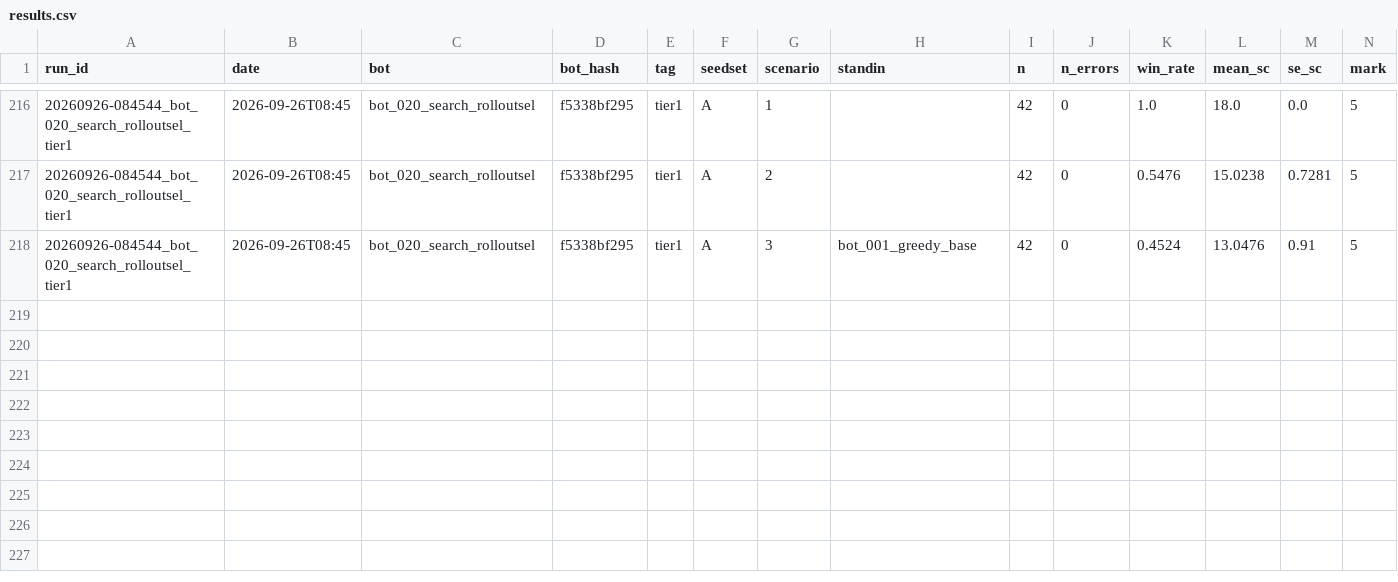
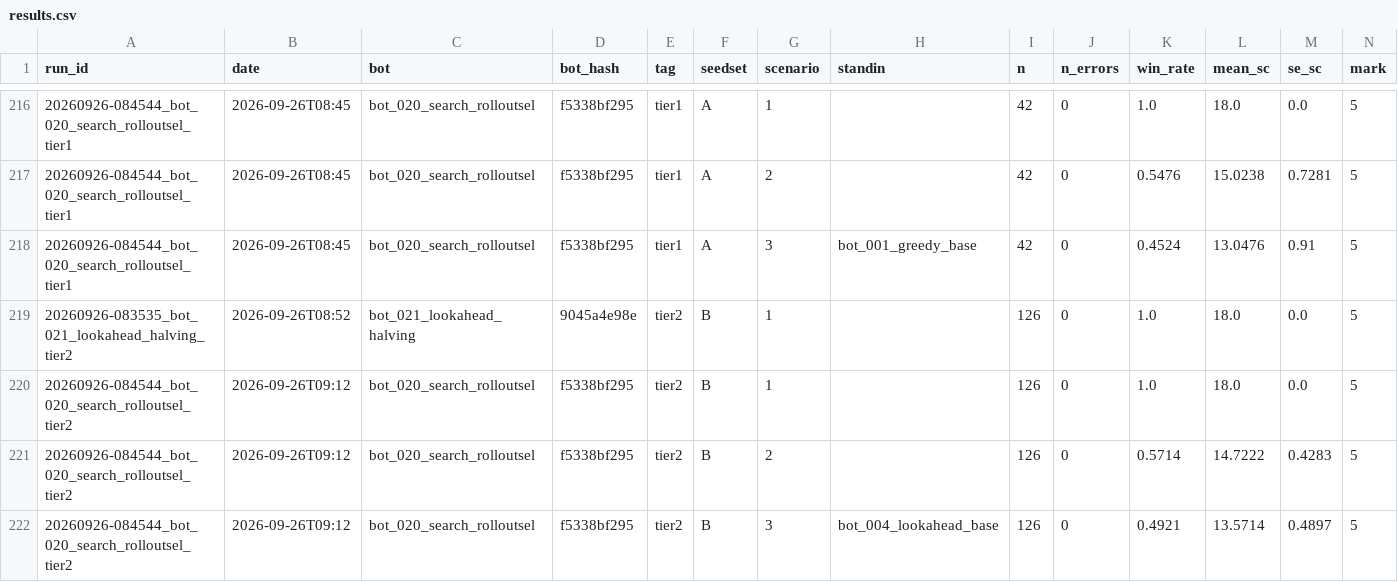
Before and after one commit to EvanCXCheng/3011-Project, a CSV file: results/results.csv, drawn as a sheet; only a part is shown, gaps mark what is left out; rows hold the shown columns only; the diff names each change by its address in the sheet, - before the commit and + after, or states it on an @@ line.

```diff
--- a/results/results.csv
+++ b/results/results.csv
+row 219: 20260926-083535_bot_021_lookahead_halving_tier2 | 2026-09-26T08:52 | bot_021_lookahead_halving | 9045a4e98e | tier2 | B | 1 |  | 126 | 0 | 1.0 | 18.0 | 0.0 | 5
+row 220: 20260926-084544_bot_020_search_rolloutsel_tier2 | 2026-09-26T09:12 | bot_020_search_rolloutsel | f5338bf295 | tier2 | B | 1 |  | 126 | 0 | 1.0 | 18.0 | 0.0 | 5
+row 221: 20260926-084544_bot_020_search_rolloutsel_tier2 | 2026-09-26T09:12 | bot_020_search_rolloutsel | f5338bf295 | tier2 | B | 2 |  | 126 | 0 | 0.5714 | 14.7222 | 0.4283 | 5
+row 222: 20260926-084544_bot_020_search_rolloutsel_tier2 | 2026-09-26T09:12 | bot_020_search_rolloutsel | f5338bf295 | tier2 | B | 3 | bot_004_lookahead_base | 126 | 0 | 0.4921 | 13.5714 | 0.4897 | 5
```
Also changed, not shown: 6 other files.
